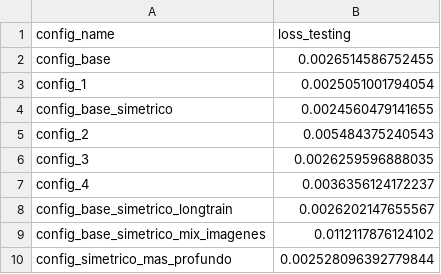
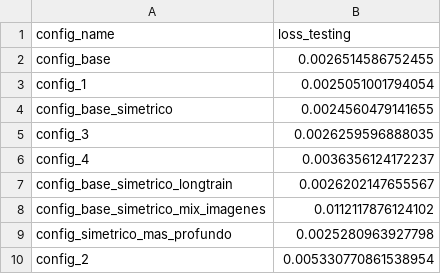
Before and after one commit to biancabalzarini/despeckling, a CSV file: notebooks/data/test_errors.csv, drawn as a sheet.

Commit message:
cambio el config y corro main

```diff
--- a/notebooks/data/test_errors.csv
+++ b/notebooks/data/test_errors.csv
@@ -4,3 +4,2 @@ config_1,0.0025051001794054
 config_base_simetrico,0.0024560479141655
-config_2,0.005484375240543
 config_3,0.0026259596888035
@@ -9,2 +8,3 @@ config_base_simetrico_longtrain,0.0026202147655567
 config_base_simetrico_mix_imagenes,0.0112117876124102
-config_simetrico_mas_profundo,0.002528096392779844
+config_simetrico_mas_profundo,0.0025280963927798
+config_2,0.005330770861538954
```
Also changed, not shown: notebooks/data/train_errors/config_2.csv, 4 other files.
